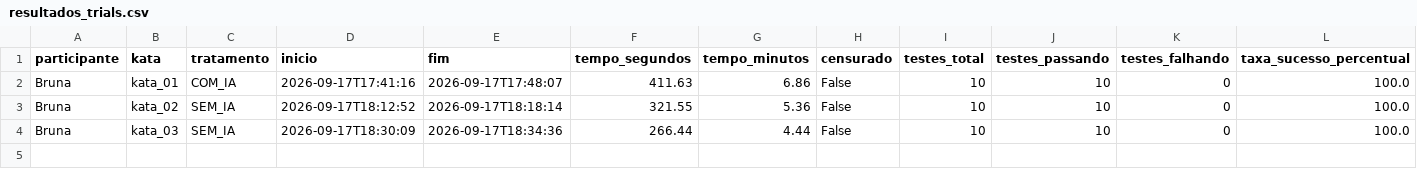
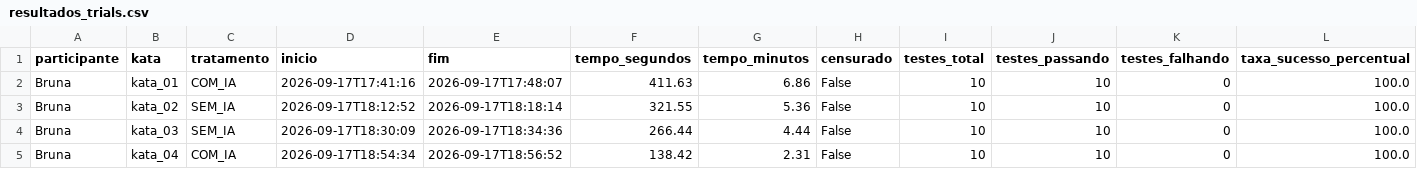
Before and after one commit to bruna-bernardes/Lab_Experimentacao_Software, a CSV file: Laboratorio_02/dados/resultados_trials.csv, drawn as a sheet; only a part is shown; rows hold the shown columns only; the diff names each change by its address in the sheet, - before the commit and + after, or states it on an @@ line.

```diff
--- a/Laboratorio_02/dados/resultados_trials.csv
+++ b/Laboratorio_02/dados/resultados_trials.csv
+row 5: Bruna | kata_04 | COM_IA | 2026-09-17T18:54:34 | 2026-09-17T18:56:52 | 138.42 | 2.31 | False | 10 | 10 | 0 | 100.0
```
Also changed, not shown: Laboratorio_02/dados/metricas_estaticas.csv, 1 other file.
